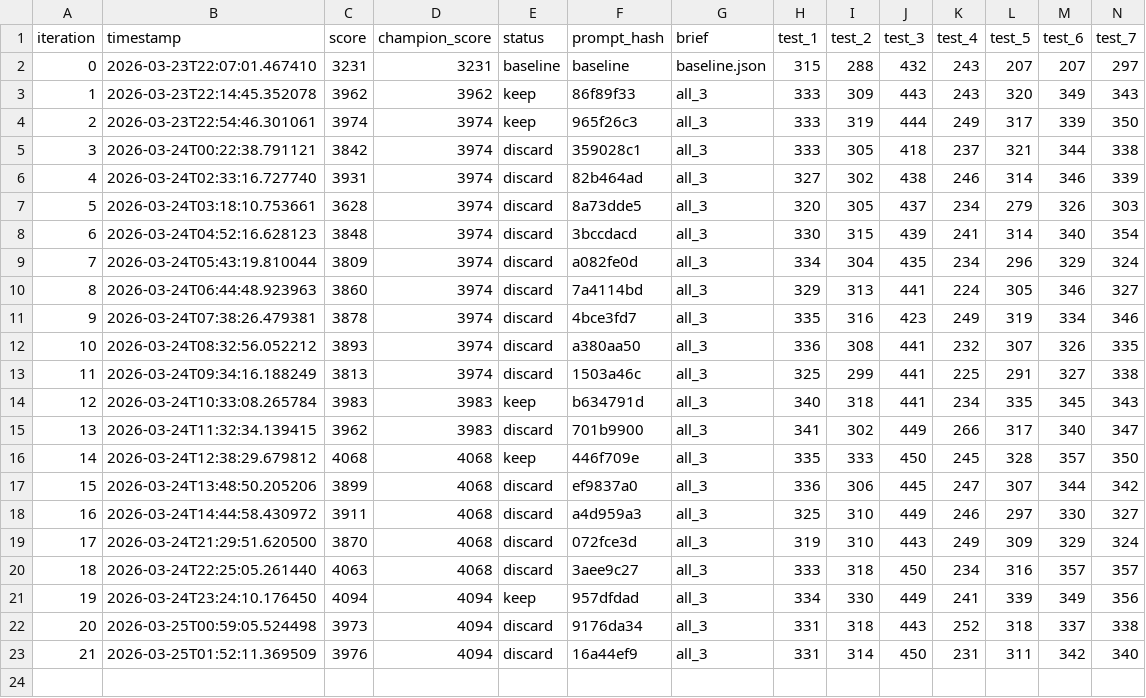
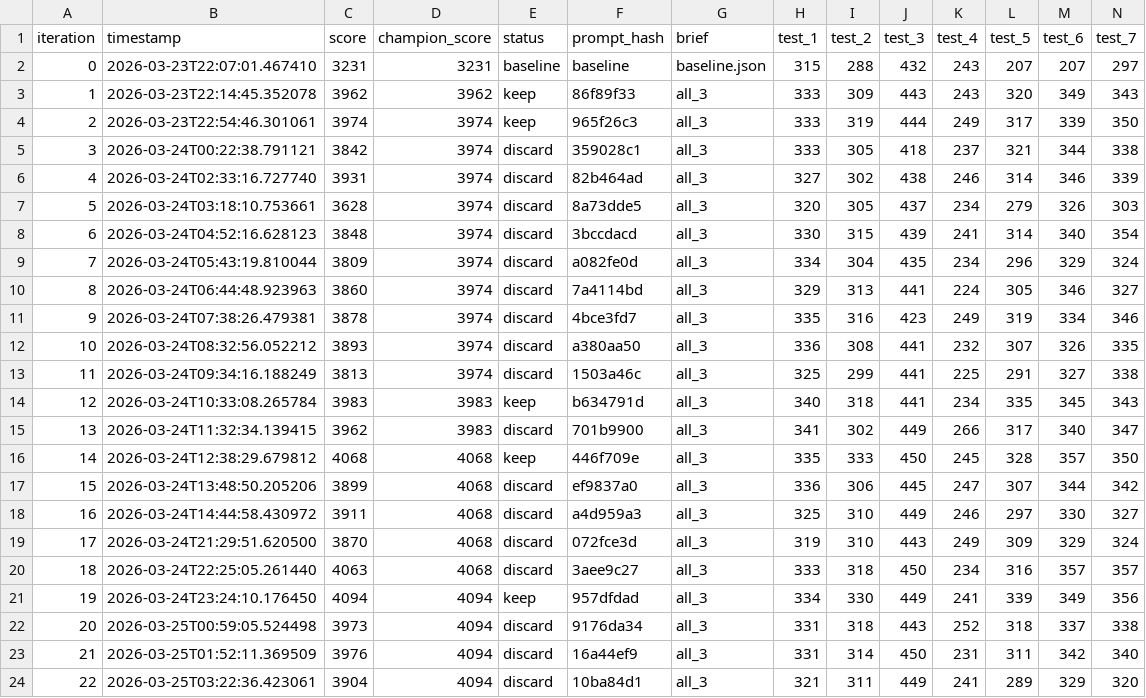
Before and after one commit to CypherGuy/PhaseCompiler, a TSV file: autoeval/results.tsv, drawn as a sheet; only a part is shown; rows hold the shown columns only; the diff names each change by its address in the sheet, - before the commit and + after, or states it on an @@ line.

```diff
--- a/autoeval/results.tsv
+++ b/autoeval/results.tsv
+row 24: 22 | 2026-03-25T03:22:36.423061 | 3904 | 4094 | discard | 10ba84d1 | all_3 | 321 | 311 | 449 | 241 | 289 | 329 | 320
```
Also changed, not shown: 11 other files.
